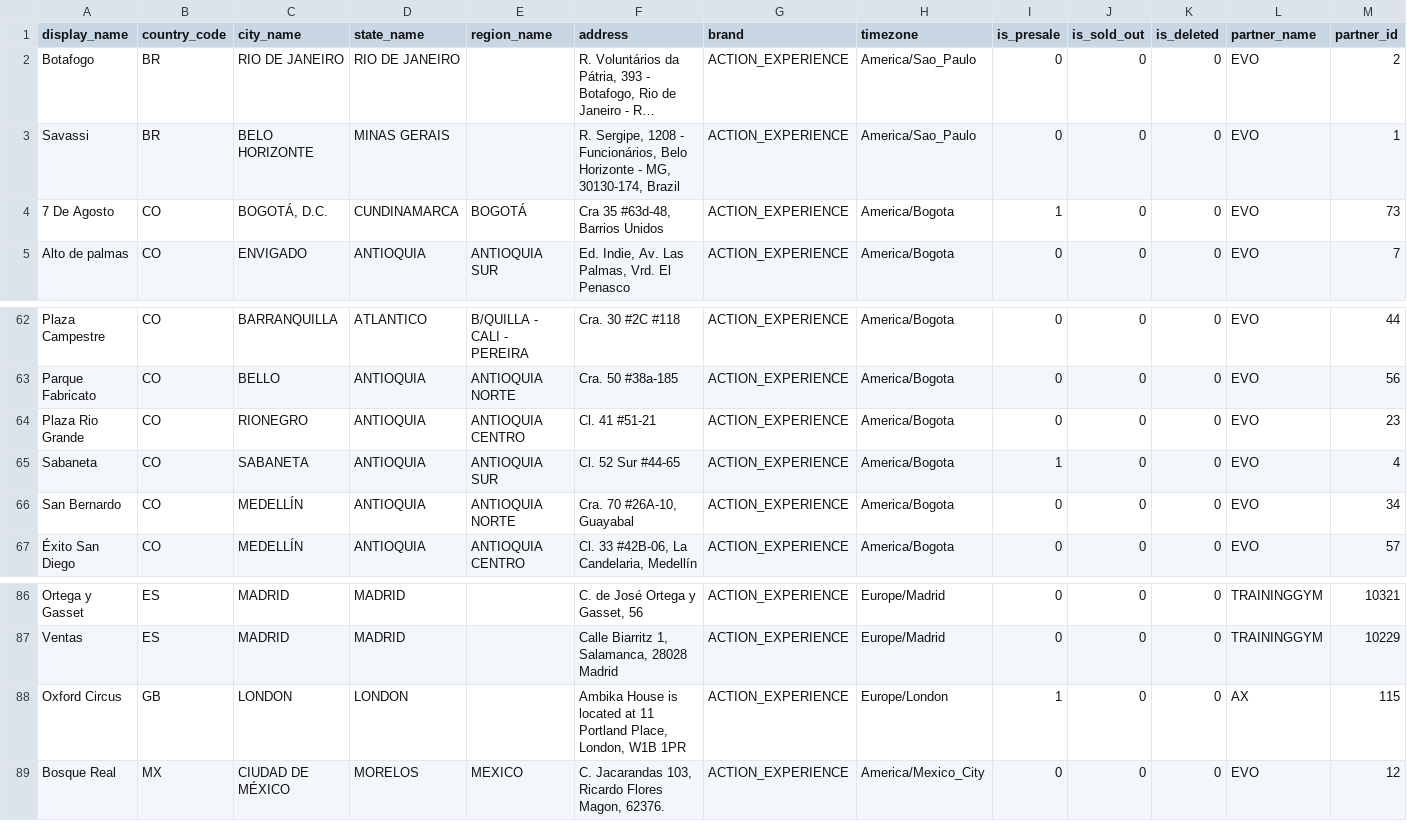
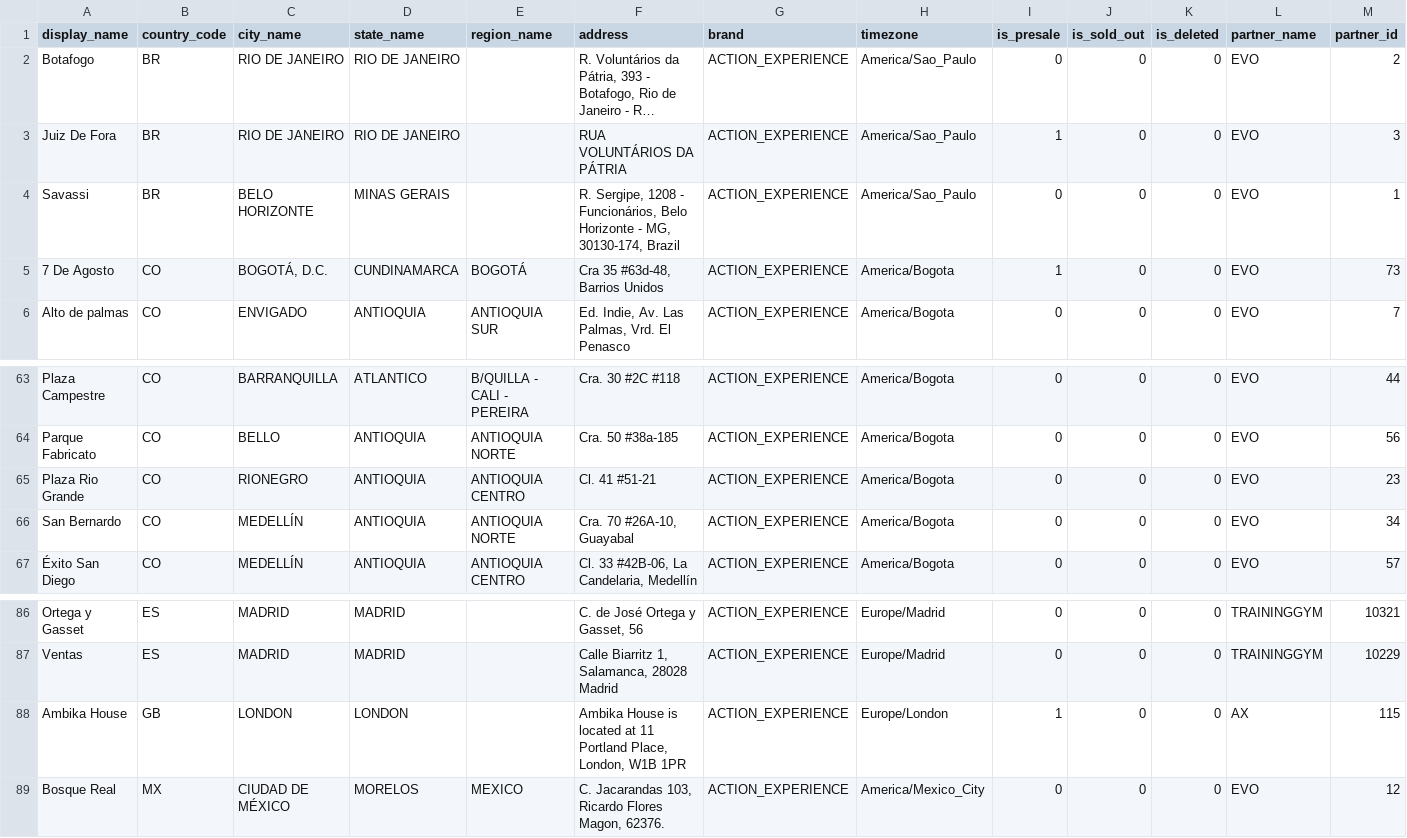
Before and after one commit to actionblackrep/dashboards, a CSV file: data/branches.csv, drawn as a sheet; only a part is shown, gaps mark what is left out; long unchanged cells end in …; removed rows and columns are numbered as before the commit, all else as after; the diff names each change by its address in the sheet, - before the commit and + after, or states it on an @@ line.

```diff
--- a/data/branches.csv
+++ b/data/branches.csv
+row 3: Juiz De Fora | BR | RIO DE JANEIRO | RIO DE JANEIRO |  | RUA VOLUNTÁRIOS DA PÁTRIA | ACTION_EXPERIENCE | America/Sao_Paulo | 1 | 0 | 0 | EVO | 3
-row 65: Sabaneta | CO | SABANETA | ANTIOQUIA | ANTIOQUIA SUR | Cl. 52 Sur #44-65 | ACTION_EXPERIENCE | America/Bogota | 1 | 0 | 0 | EVO | 4
-A88 (display_name): Oxford Circus
+A88 (display_name): Ambika House
```
Also changed, not shown: data/filtered_data_br.csv, 3 other files.
